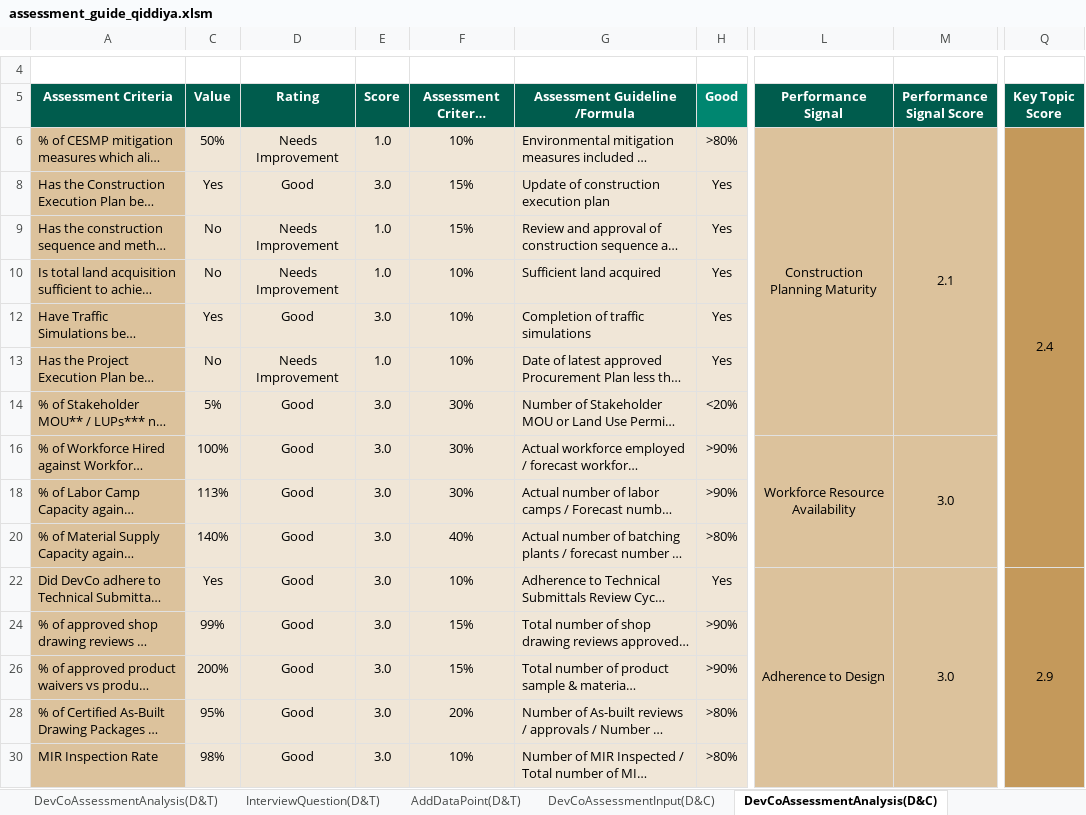
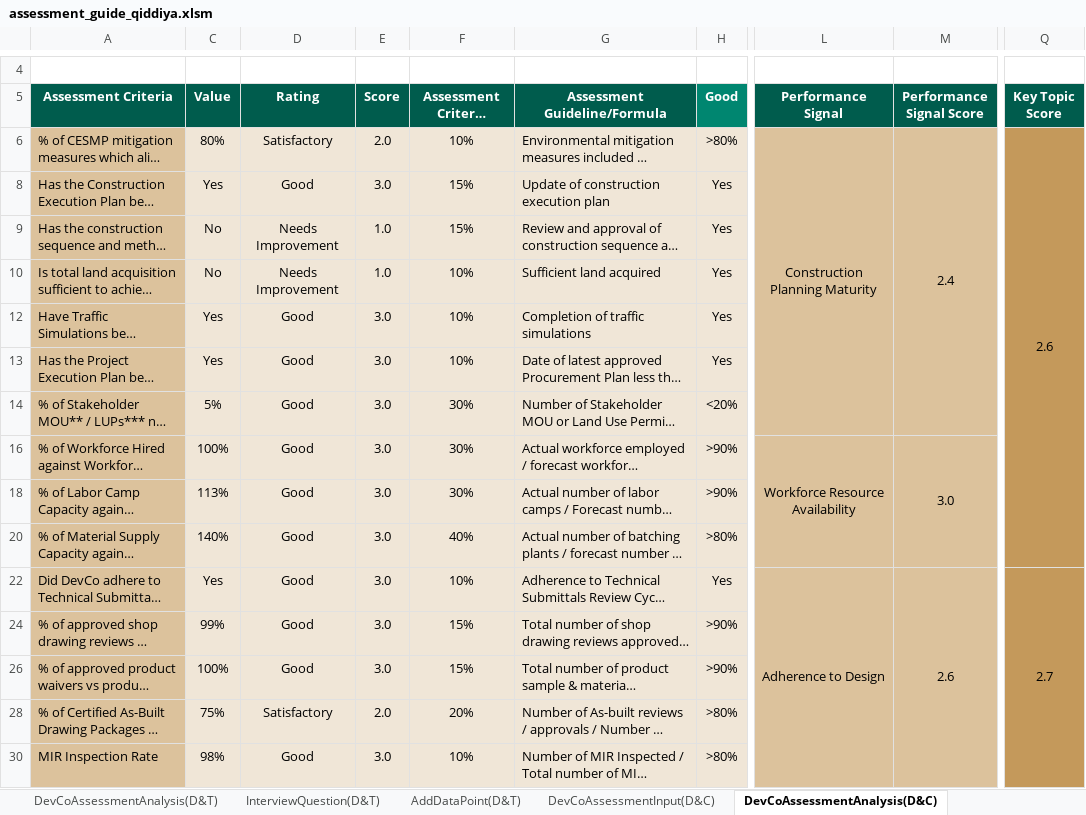
Before and after one commit to jemyap91/lighthouse_dash, an Excel workbook: assessment_guide/assessment_guide_qiddiya.xlsm, sheet DevCoAssessmentAnalysis(D&C), drawn as a sheet; only a part is shown, gaps mark what is left out; long unchanged cells end in …; values as stored, in another font and other column widths than the file's, no borders; charts and pictures and conditional formats not drawn; ↵ is a line break in a cell; the diff covers the shown part only; the diff names each change by its address in the sheet, - before the commit and + after, or states it on an @@ line.

Commit message:
added new values to DevCo AGs

```diff
--- a/assessment_guide/assessment_guide_qiddiya.xlsm (sheet DevCoAssessmentAnalysis(D&C))
+++ b/assessment_guide/assessment_guide_qiddiya.xlsm (sheet DevCoAssessmentAnalysis(D&C))
-G5: Assessment Guideline ↵ /Formula
+G5: Assessment Guideline/Formula
-Q5: Key Topic ↵ Score
+Q5: Key Topic Score
-C6 (Value): 50%
+C6 (Value): 80%
-D6 (Rating): Needs Improvement
+D6 (Rating): Satisfactory
-E6 (Score): 1.0
+E6 (Score): 2.0
-M6 (Performance Signal Score): 2.1
+M6 (Performance Signal Score): 2.4
-Q6 (Key Topic Score): 2.4
+Q6 (Key Topic Score): 2.6
-C13 (Value): No
+C13 (Value): Yes
-D13 (Rating): Needs Improvement
+D13 (Rating): Good
-E13 (Score): 1.0
+E13 (Score): 3.0
-M22 (Performance Signal Score): 3.0
+M22 (Performance Signal Score): 2.6
-Q22 (Key Topic Score): 2.9
+Q22 (Key Topic Score): 2.7
-C26 (Value): 200%
+C26 (Value): 100%
-C28 (Value): 95%
+C28 (Value): 75%
-D28 (Rating): Good
+D28 (Rating): Satisfactory
-E28 (Score): 3.0
+E28 (Score): 2.0
```
Also changed, not shown: 23 edited cells elsewhere in this sheet, sheet DocumentList, sheet Log, sheet AddDataPoint(S&O), sheet AddDataPoint(D&C), sheet DevCoAssessmentAnalysis(CE&O), sheet DevCoAssessmentInput(D&C), 13 more sheets, other sheet tabs, formulas that keep their value, hidden cells, charts or pictures, assessment_guide/assessment_guide_diriyah.xlsm.
